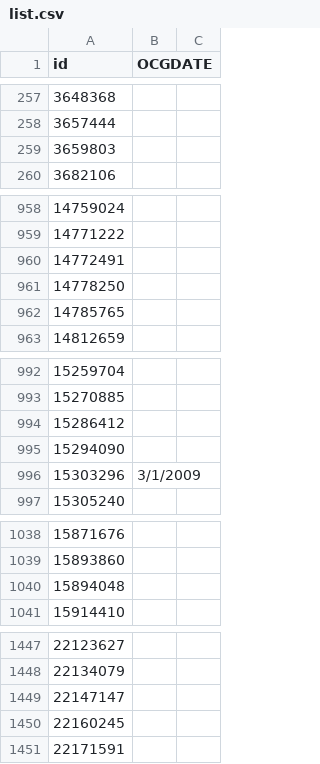
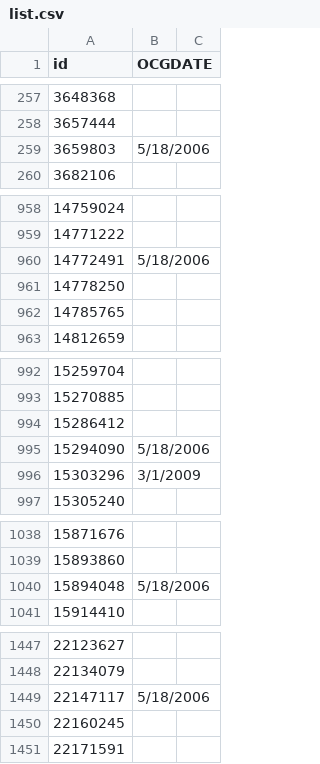
Before and after one commit to BrendaLove/cardlist, a CSV file: list.csv, drawn as a sheet; only a part is shown, gaps mark what is left out; the diff covers the shown part only.

Commit message:
Update list.csv

```diff
--- a/list.csv
+++ b/list.csv
@@ -258,3 +258,3 @@ id,OCGDATE,
 3657444,,
-3659803,,
+3659803,5/18/2006,
 3682106,,
@@ -959,3 +959,3 @@ id,OCGDATE,
 14771222,,
-14772491,,
+14772491,5/18/2006,
 14778250,,
@@ -994,3 +994,3 @@ id,OCGDATE,
 15286412,,
-15294090,,
+15294090,5/18/2006,
 15303296,3/1/2009,
@@ -1039,3 +1039,3 @@ id,OCGDATE,
 15893860,,
-15894048,,
+15894048,5/18/2006,
 15914410,,
@@ -1448,3 +1448,3 @@ id,OCGDATE,
 22134079,,
-22147147,,
+22147117,5/18/2006,
 22160245,,
```
Also changed, not shown: 34 edited cells elsewhere in this file.
